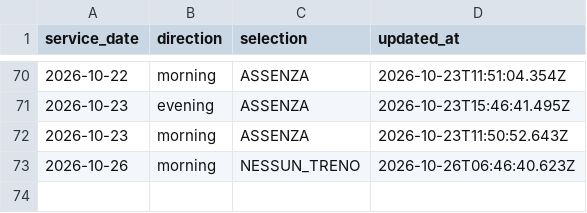
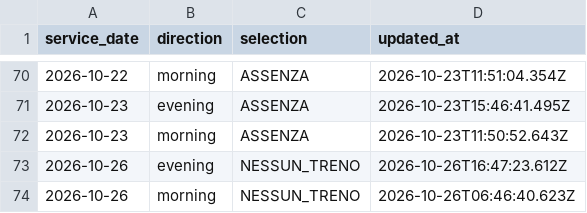
Before and after one commit to alex1982mi/ritardi-trenord-dashboard, a CSV file: data/personal_selections.csv, drawn as a sheet; only a part is shown, gaps mark what is left out; the diff names each change by its address in the sheet, - before the commit and + after, or states it on an @@ line.

Commit message:
Aggiorna selezione personale 2026-10-26 evening

```diff
--- a/data/personal_selections.csv
+++ b/data/personal_selections.csv
+row 73: 2026-10-26 | evening | NESSUN_TRENO | 2026-10-26T16:47:23.612Z
```
